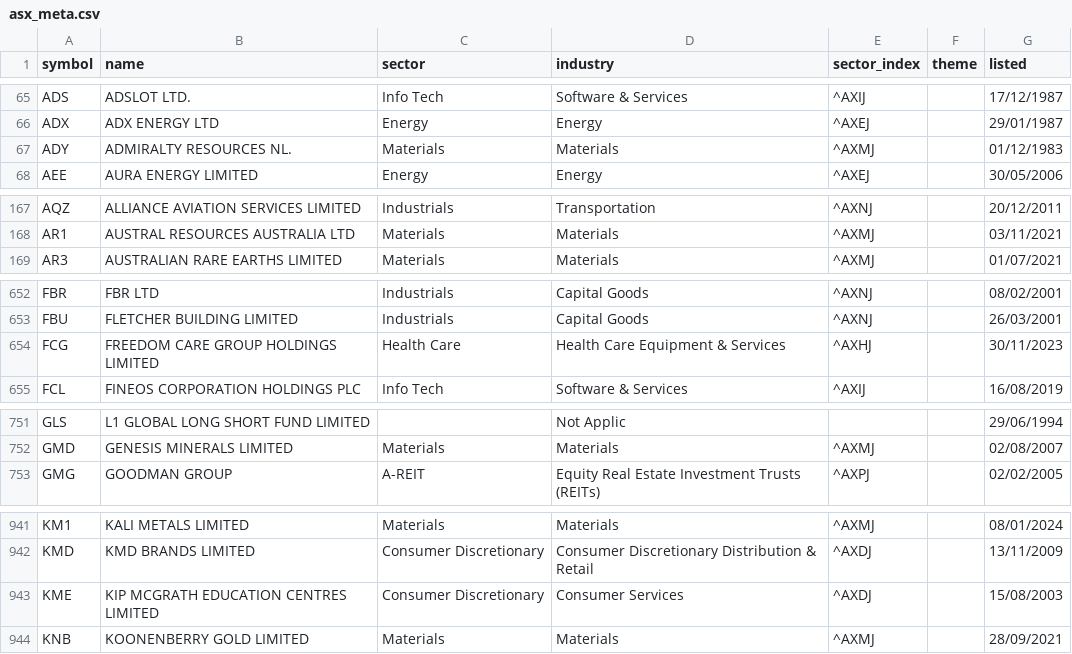
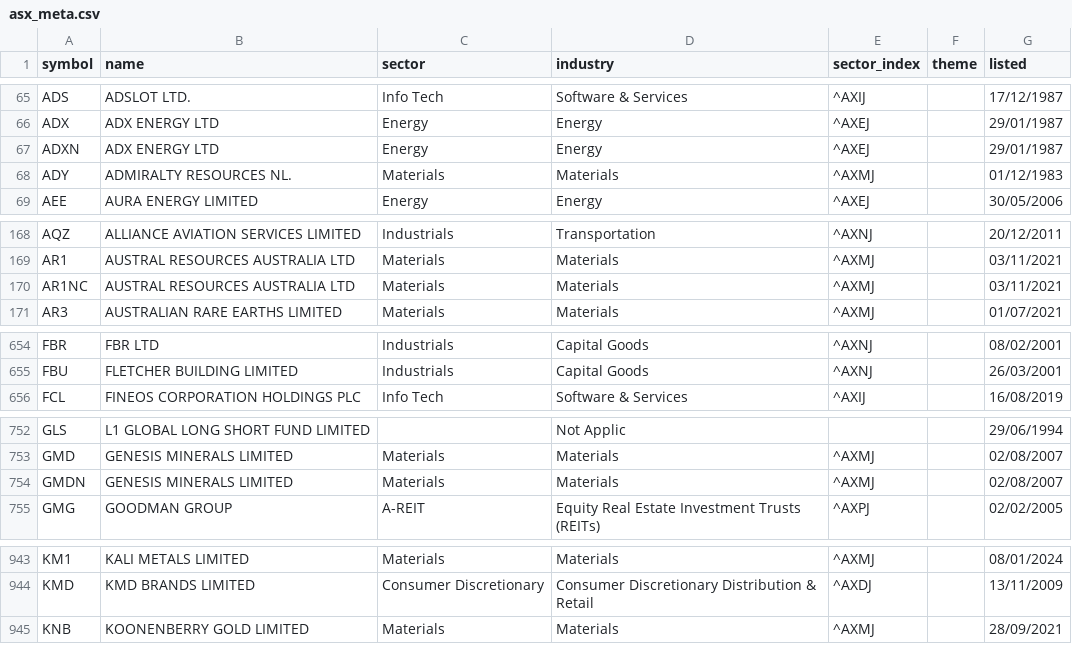
Before and after one commit to drsinghap81/blank-app, a CSV file: data/universe/asx_meta.csv, drawn as a sheet; only a part is shown, gaps mark what is left out; removed rows and columns are numbered as before the commit, all else as after; the diff covers the shown part only; the diff names each change by its address in the sheet, - before the commit and + after, or states it on an @@ line.

```diff
--- a/data/universe/asx_meta.csv
+++ b/data/universe/asx_meta.csv
+row 67: ADXN | ADX ENERGY LTD | Energy | Energy | ^AXEJ |  | 29/01/1987
+row 170: AR1NC | AUSTRAL RESOURCES AUSTRALIA LTD | Materials | Materials | ^AXMJ |  | 03/11/2021
-row 654: FCG | FREEDOM CARE GROUP HOLDINGS LIMITED | Health Care | Health Care Equipment & Services | ^AXHJ |  | 30/11/2023
+row 754: GMDN | GENESIS MINERALS LIMITED | Materials | Materials | ^AXMJ |  | 02/08/2007
-row 943: KME | KIP MCGRATH EDUCATION CENTRES LIMITED | Consumer Discretionary | Consumer Services | ^AXDJ |  | 15/08/2003
```
Also changed, not shown: 1 added row and 12 edited cells elsewhere in this file, 55 other files.
